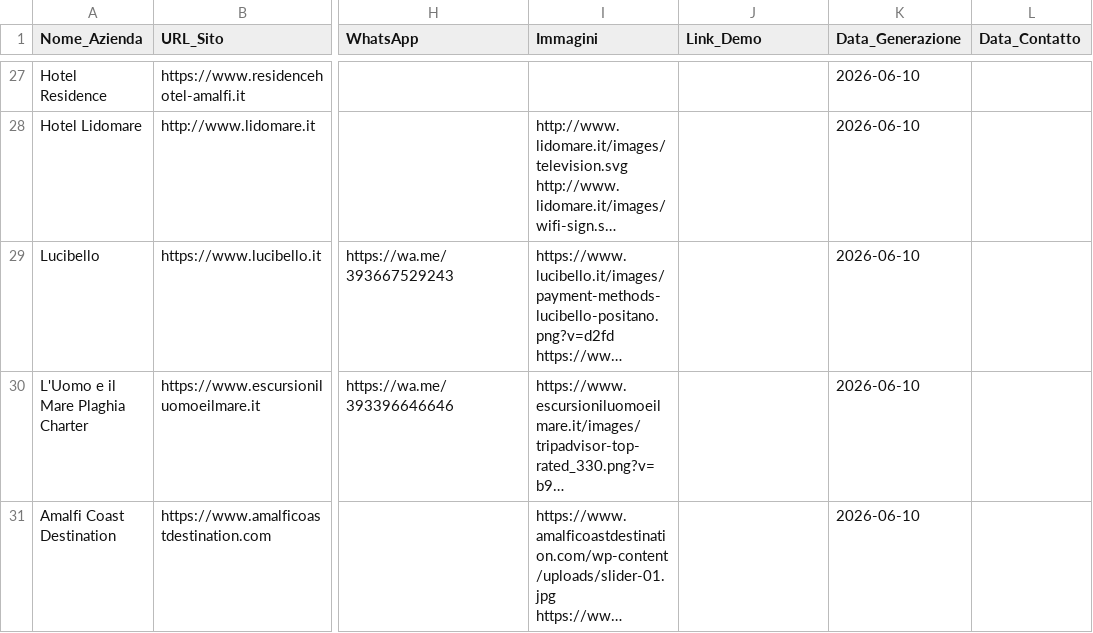
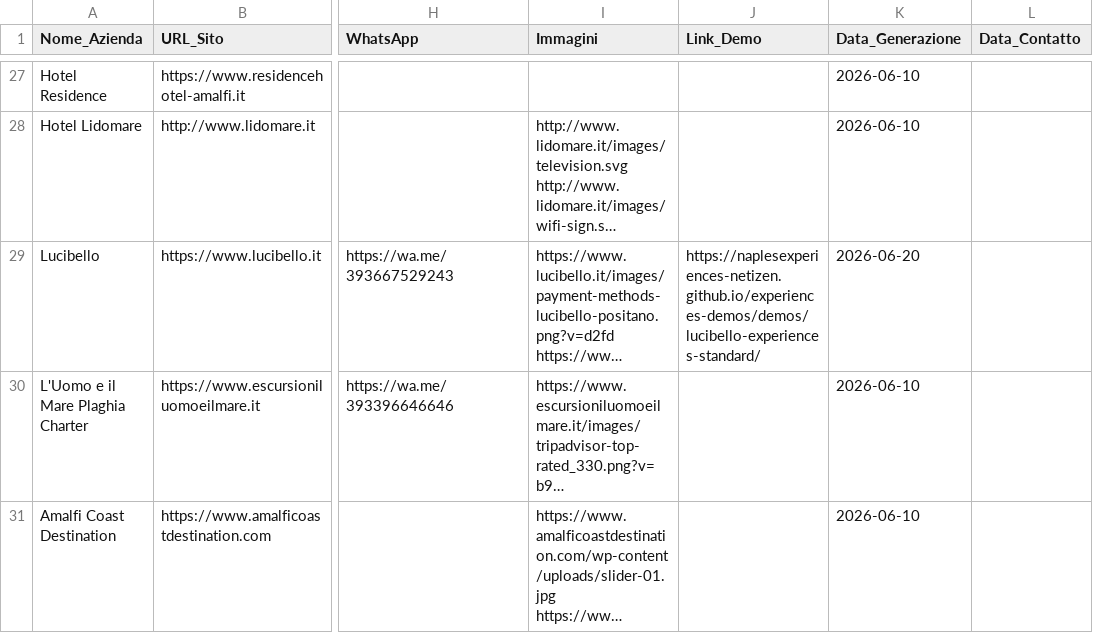
Before and after one commit to naplesexperiences-netizen/experiences-demos, a CSV file: demos/ricerca_clienti_csv/CSV_Costiera_Amalfitana.csv, drawn as a sheet; only a part is shown, gaps mark what is left out; long unchanged cells end in …; the diff names each change by its address in the sheet, - before the commit and + after, or states it on an @@ line.

```diff
--- a/demos/ricerca_clienti_csv/CSV_Costiera_Amalfitana.csv
+++ b/demos/ricerca_clienti_csv/CSV_Costiera_Amalfitana.csv
-J29 (Link_Demo): (empty)
+J29 (Link_Demo): https://naplesexperiences-netizen.github.io/experiences-demos/demos/lucibello-experiences-standard/
-K29 (Data_Generazione): 2026-06-10
+K29 (Data_Generazione): 2026-06-20
```
Also changed, not shown: demos/ricerca_clienti_csv/CSV_Cilento.csv, 1 other file.
